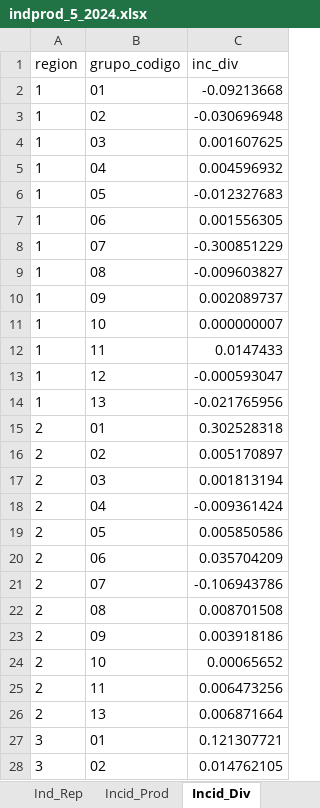
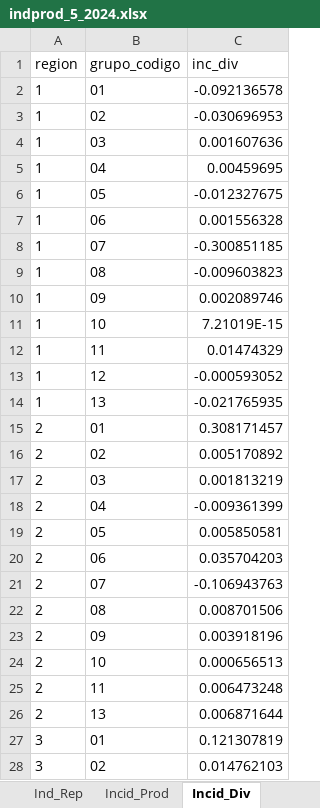
Before and after one commit to ShannonNCM/ComparacionCalculoIPC, an Excel workbook: indprod_5_2024.xlsx, sheet Incid_Div, drawn as a sheet; only a part is shown; values as stored, in another font and other column widths than the file's, no borders; the diff covers the shown part only; the diff names each change by its address in the sheet, - before the commit and + after, or states it on an @@ line.

```diff
--- a/indprod_5_2024.xlsx (sheet Incid_Div)
+++ b/indprod_5_2024.xlsx (sheet Incid_Div)
-C2 (inc_div): -0.09213668
+C2 (inc_div): -0.092136578
-C3 (inc_div): -0.030696948
+C3 (inc_div): -0.030696953
-C4 (inc_div): 0.001607625
+C4 (inc_div): 0.001607636
-C5 (inc_div): 0.004596932
+C5 (inc_div): 0.00459695
-C6 (inc_div): -0.012327683
+C6 (inc_div): -0.012327675
-C7 (inc_div): 0.001556305
+C7 (inc_div): 0.001556328
-C8 (inc_div): -0.300851229
+C8 (inc_div): -0.300851185
-C9 (inc_div): -0.009603827
+C9 (inc_div): -0.009603823
-C10 (inc_div): 0.002089737
+C10 (inc_div): 0.002089746
-C11 (inc_div): 0.000000007
+C11 (inc_div): 7.21019E-15
-C12 (inc_div): 0.0147433
+C12 (inc_div): 0.01474329
-C13 (inc_div): -0.000593047
+C13 (inc_div): -0.000593052
-C14 (inc_div): -0.021765956
+C14 (inc_div): -0.021765935
-C15 (inc_div): 0.302528318
+C15 (inc_div): 0.308171457
-C16 (inc_div): 0.005170897
+C16 (inc_div): 0.005170892
-C17 (inc_div): 0.001813194
+C17 (inc_div): 0.001813219
-C18 (inc_div): -0.009361424
+C18 (inc_div): -0.009361399
-C19 (inc_div): 0.005850586
+C19 (inc_div): 0.005850581
-C20 (inc_div): 0.035704209
+C20 (inc_div): 0.035704203
-C21 (inc_div): -0.106943786
+C21 (inc_div): -0.106943763
-C22 (inc_div): 0.008701508
+C22 (inc_div): 0.008701506
-C23 (inc_div): 0.003918186
+C23 (inc_div): 0.003918196
-C24 (inc_div): 0.00065652
+C24 (inc_div): 0.000656513
-C25 (inc_div): 0.006473256
+C25 (inc_div): 0.006473248
-C26 (inc_div): 0.006871664
+C26 (inc_div): 0.006871644
-C27 (inc_div): 0.121307721
+C27 (inc_div): 0.121307819
-C28 (inc_div): 0.014762105
+C28 (inc_div): 0.014762103
```
Also changed, not shown: 72 edited cells elsewhere in this sheet, sheet Ind_Producto, sheet Ind_Subclase, sheet Ind_Clase, sheet Ind_Rep_Prod, sheet Ind_Grupo, sheet Ind_Rep_Subclase, 8 more sheets, IPC2024_base2010/imputacion/indprod_3_2024.xlsx, IPC2024_base2010/imputacion/indprod_6_2024.xlsx, 47 other files.
